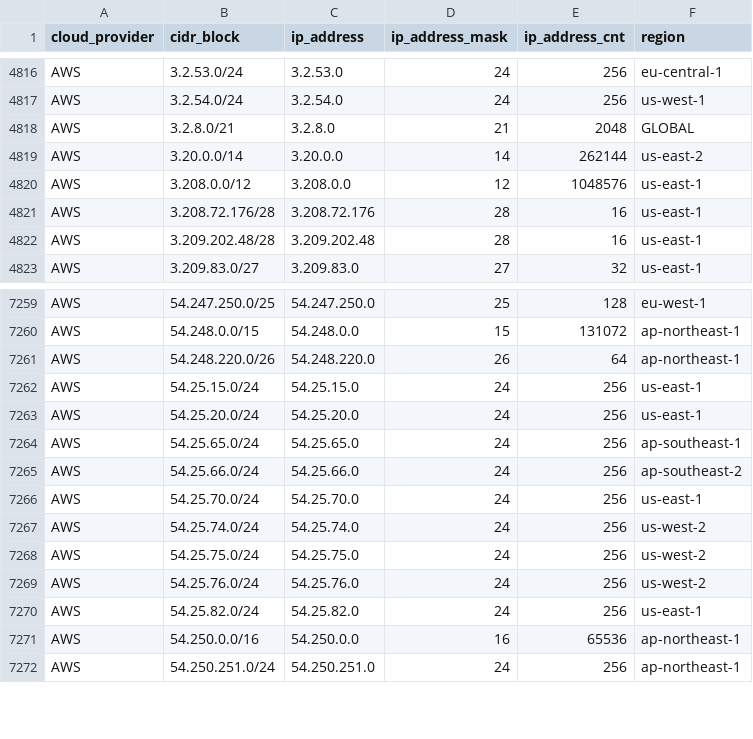
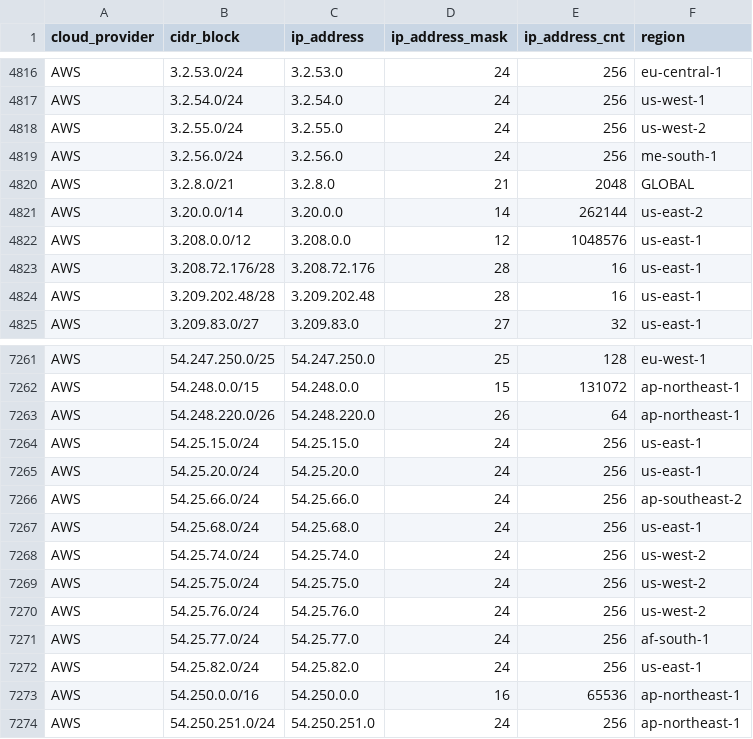
Before and after one commit to tobilg/public-cloud-provider-ip-ranges, a CSV file: data/providers/aws.csv, drawn as a sheet; only a part is shown, gaps mark what is left out.

Commit message:
[no ci] Data update on 2024-07-04T04:04:20

```diff
--- a/data/providers/aws.csv
+++ b/data/providers/aws.csv
@@ -4817,2 +4817,4 @@ AWS,3.2.53.0/24,3.2.53.0,24,256,eu-central-1
 AWS,3.2.54.0/24,3.2.54.0,24,256,us-west-1
+AWS,3.2.55.0/24,3.2.55.0,24,256,us-west-2
+AWS,3.2.56.0/24,3.2.56.0,24,256,me-south-1
 AWS,3.2.8.0/21,3.2.8.0,21,2048,GLOBAL
@@ -7263,5 +7265,4 @@ AWS,54.25.15.0/24,54.25.15.0,24,256,us-east-1
 AWS,54.25.20.0/24,54.25.20.0,24,256,us-east-1
-AWS,54.25.65.0/24,54.25.65.0,24,256,ap-southeast-1
 AWS,54.25.66.0/24,54.25.66.0,24,256,ap-southeast-2
-AWS,54.25.70.0/24,54.25.70.0,24,256,us-east-1
+AWS,54.25.68.0/24,54.25.68.0,24,256,us-east-1
 AWS,54.25.74.0/24,54.25.74.0,24,256,us-west-2
@@ -7269,2 +7270,3 @@ AWS,54.25.75.0/24,54.25.75.0,24,256,us-west-2
 AWS,54.25.76.0/24,54.25.76.0,24,256,us-west-2
+AWS,54.25.77.0/24,54.25.77.0,24,256,af-south-1
 AWS,54.25.82.0/24,54.25.82.0,24,256,us-east-1
```
Also changed, not shown: 5 other files.
